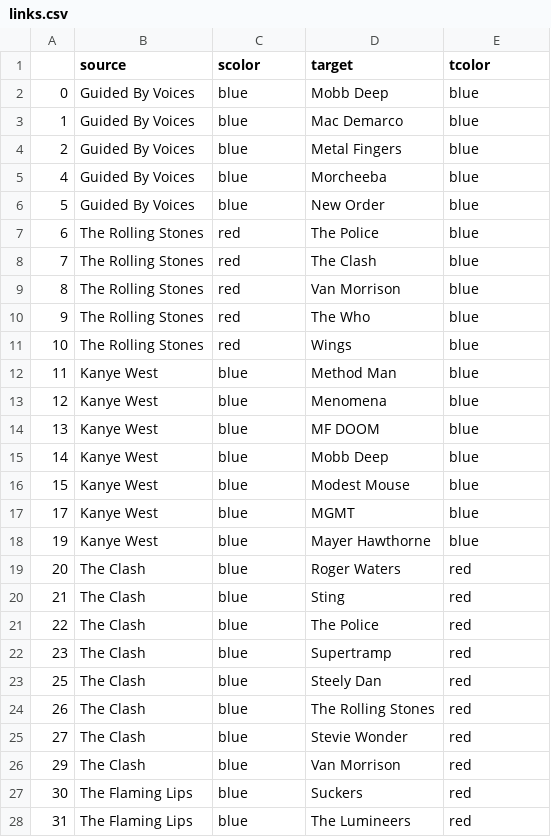
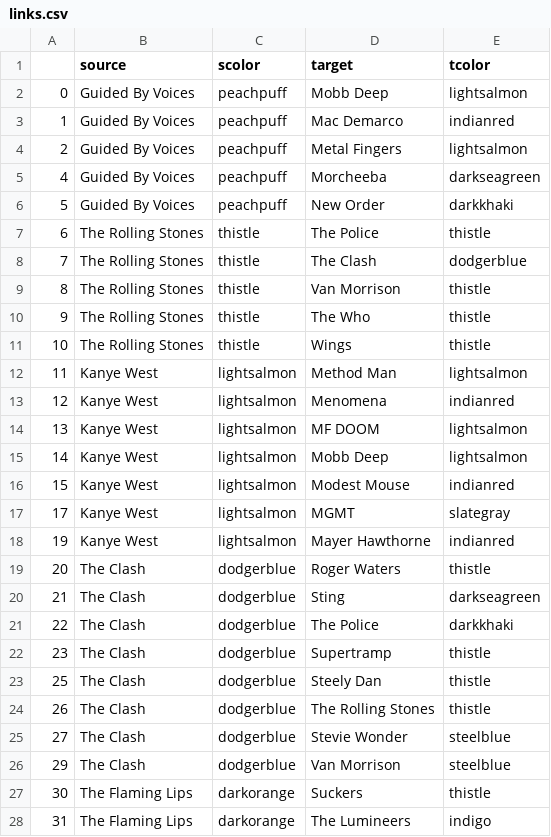
Before and after one commit to fitzpk/SongRecommendationEngine, a CSV file: links.csv, drawn as a sheet; only a part is shown; the diff covers the shown part only.

Commit message:
Add files via upload

```diff
--- a/links.csv
+++ b/links.csv
@@ -1,28 +1,28 @@
 ,source,scolor,target,tcolor
-0,Guided By Voices,blue,Mobb Deep,blue
-1,Guided By Voices,blue,Mac Demarco,blue
-2,Guided By Voices,blue,Metal Fingers,blue
-4,Guided By Voices,blue,Morcheeba,blue
-5,Guided By Voices,blue,New Order,blue
-6,The Rolling Stones,red,The Police,blue
-7,The Rolling Stones,red,The Clash,blue
-8,The Rolling Stones,red,Van Morrison,blue
-9,The Rolling Stones,red,The Who,blue
-10,The Rolling Stones,red,Wings,blue
-11,Kanye West,blue,Method Man,blue
-12,Kanye West,blue,Menomena,blue
-13,Kanye West,blue,MF DOOM,blue
-14,Kanye West,blue,Mobb Deep,blue
-15,Kanye West,blue,Modest Mouse,blue
-17,Kanye West,blue,MGMT,blue
-19,Kanye West,blue,Mayer Hawthorne,blue
-20,The Clash,blue,Roger Waters,red
-21,The Clash,blue,Sting,red
-22,The Clash,blue,The Police,red
-23,The Clash,blue,Supertramp,red
-25,The Clash,blue,Steely Dan,red
-26,The Clash,blue,The Rolling Stones,red
-27,The Clash,blue,Stevie Wonder,red
-29,The Clash,blue,Van Morrison,red
-30,The Flaming Lips,blue,Suckers,red
-31,The Flaming Lips,blue,The Lumineers,red
+0,Guided By Voices,peachpuff,Mobb Deep,lightsalmon
+1,Guided By Voices,peachpuff,Mac Demarco,indianred
+2,Guided By Voices,peachpuff,Metal Fingers,lightsalmon
+4,Guided By Voices,peachpuff,Morcheeba,darkseagreen
+5,Guided By Voices,peachpuff,New Order,darkkhaki
+6,The Rolling Stones,thistle,The Police,thistle
+7,The Rolling Stones,thistle,The Clash,dodgerblue
+8,The Rolling Stones,thistle,Van Morrison,thistle
+9,The Rolling Stones,thistle,The Who,thistle
+10,The Rolling Stones,thistle,Wings,thistle
+11,Kanye West,lightsalmon,Method Man,lightsalmon
+12,Kanye West,lightsalmon,Menomena,indianred
+13,Kanye West,lightsalmon,MF DOOM,lightsalmon
+14,Kanye West,lightsalmon,Mobb Deep,lightsalmon
+15,Kanye West,lightsalmon,Modest Mouse,indianred
+17,Kanye West,lightsalmon,MGMT,slategray
+19,Kanye West,lightsalmon,Mayer Hawthorne,indianred
+20,The Clash,dodgerblue,Roger Waters,thistle
+21,The Clash,dodgerblue,Sting,darkseagreen
+22,The Clash,dodgerblue,The Police,darkkhaki
+23,The Clash,dodgerblue,Supertramp,thistle
+25,The Clash,dodgerblue,Steely Dan,thistle
+26,The Clash,dodgerblue,The Rolling Stones,thistle
+27,The Clash,dodgerblue,Stevie Wonder,steelblue
+29,The Clash,dodgerblue,Van Morrison,steelblue
+30,The Flaming Lips,darkorange,Suckers,thistle
+31,The Flaming Lips,darkorange,The Lumineers,indigo
```
Also changed, not shown: 2 added rows and 50 edited cells elsewhere in this file.
